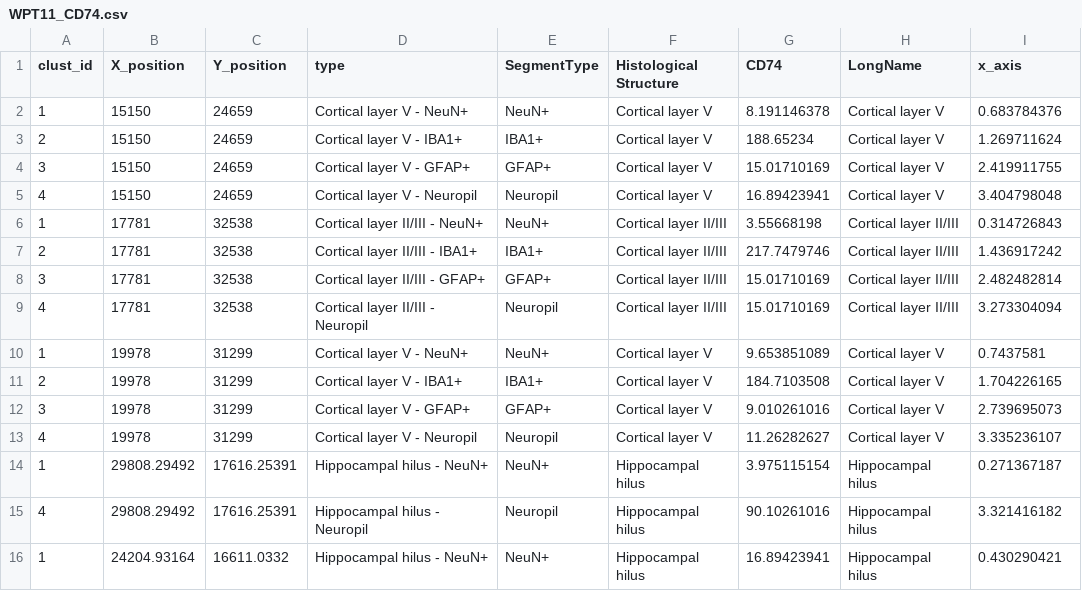
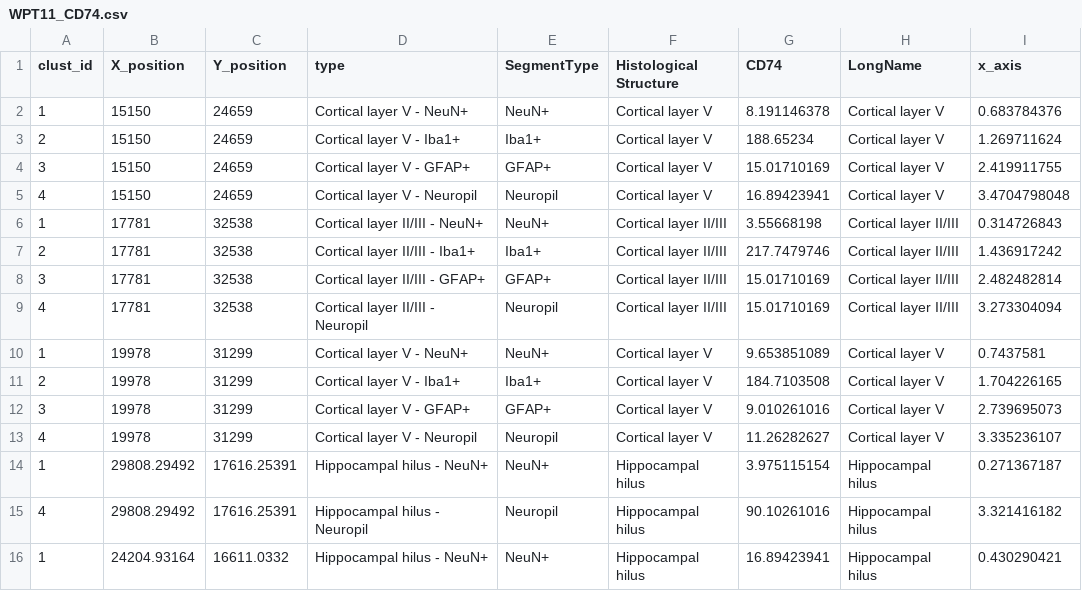
Before and after one commit to Nanostring-Biostats/humanBrain, a CSV file: data/WPT11_CD74.csv, drawn as a sheet; only a part is shown; the diff covers the shown part only.

```diff
--- a/data/WPT11_CD74.csv
+++ b/data/WPT11_CD74.csv
@@ -2,7 +2,7 @@ clust_id,X_position,Y_position,type,SegmentType,Histological Structure,CD74,Long
 1,15150,24659,Cortical layer V - NeuN+,NeuN+,Cortical layer V,8.191146378,Cortical layer V,0.683784376
-2,15150,24659,Cortical layer V - IBA1+,IBA1+,Cortical layer V,188.65234,Cortical layer V,1.269711624
+2,15150,24659,Cortical layer V - Iba1+,Iba1+,Cortical layer V,188.65234,Cortical layer V,1.269711624
 3,15150,24659,Cortical layer V - GFAP+,GFAP+,Cortical layer V,15.01710169,Cortical layer V,2.419911755
-4,15150,24659,Cortical layer V - Neuropil,Neuropil,Cortical layer V,16.89423941,Cortical layer V,3.404798048
+4,15150,24659,Cortical layer V - Neuropil,Neuropil,Cortical layer V,16.89423941,Cortical layer V,3.4704798048
 1,17781,32538,Cortical layer II/III - NeuN+,NeuN+,Cortical layer II/III,3.55668198,Cortical layer II/III,0.314726843
-2,17781,32538,Cortical layer II/III - IBA1+,IBA1+,Cortical layer II/III,217.7479746,Cortical layer II/III,1.436917242
+2,17781,32538,Cortical layer II/III - Iba1+,Iba1+,Cortical layer II/III,217.7479746,Cortical layer II/III,1.436917242
 3,17781,32538,Cortical layer II/III - GFAP+,GFAP+,Cortical layer II/III,15.01710169,Cortical layer II/III,2.482482814
@@ -10,3 +10,3 @@ clust_id,X_position,Y_position,type,SegmentType,Histological Structure,CD74,Long
 1,19978,31299,Cortical layer V - NeuN+,NeuN+,Cortical layer V,9.653851089,Cortical layer V,0.7437581
-2,19978,31299,Cortical layer V - IBA1+,IBA1+,Cortical layer V,184.7103508,Cortical layer V,1.704226165
+2,19978,31299,Cortical layer V - Iba1+,Iba1+,Cortical layer V,184.7103508,Cortical layer V,1.704226165
 3,19978,31299,Cortical layer V - GFAP+,GFAP+,Cortical layer V,9.010261016,Cortical layer V,2.739695073
```
Also changed, not shown: 13 edited cells elsewhere in this file, data/WPT10_GJA.csv, data/WPT4_GenesDetected_box.csv, 5 other files.
